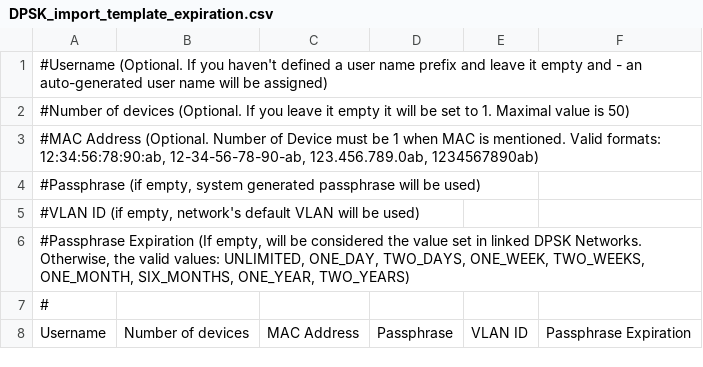
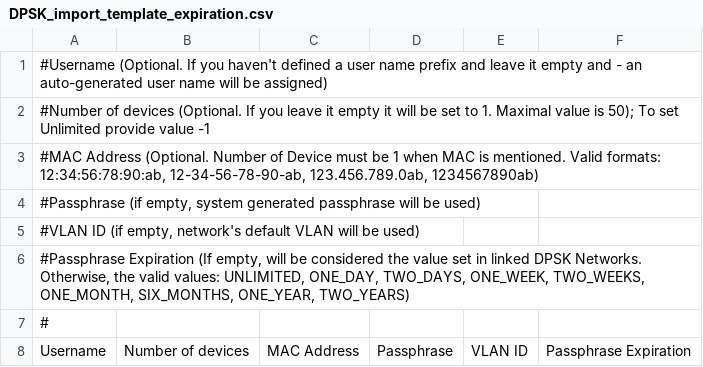
Before and after one commit to rksg/ayush-test, a CSV file: apps/main/src/assets/templates/DPSK_import_template_expiration.csv, drawn as a sheet.

Commit message:
ACX-37513: Add additional info about No. of device to the import passphrase template

```diff
--- a/apps/main/src/assets/templates/DPSK_import_template_expiration.csv
+++ b/apps/main/src/assets/templates/DPSK_import_template_expiration.csv
@@ -1,3 +1,3 @@
 #Username (Optional. If you haven't defined a user name prefix and leave it empty and - an auto-generated user name will be assigned),,,,,
-#Number of devices (Optional. If you leave it empty it will be set to 1. Maximal value is 50),,,,,
+"#Number of devices (Optional. If you leave it empty it will be set to 1. Maximal value is 50); To set Unlimited provide value -1",,,,,
 "#MAC Address (Optional. Number of Device must be 1 when MAC is mentioned. Valid formats: 12:34:56:78:90:ab, 12-34-56-78-90-ab, 123.456.789.0ab, 1234567890ab)",,,,,
```
